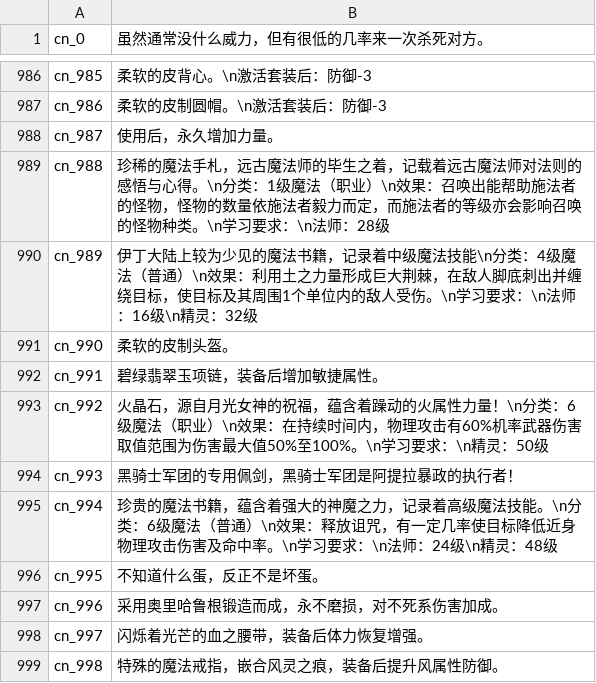
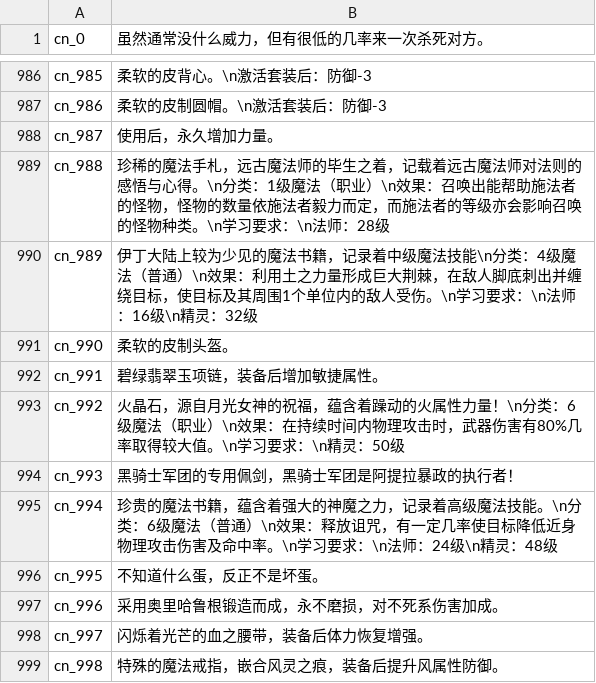
Before and after one commit to oberon-wu/teon-lang, a CSV file: desc/desc_cn.csv, drawn as a sheet; only a part is shown, gaps mark what is left out.

```diff
--- a/desc/desc_cn.csv
+++ b/desc/desc_cn.csv
@@ -992,3 +992,3 @@ cn_990,柔软的皮制头盔。
 cn_991,碧绿翡翠玉项链，装备后增加敏捷属性。
-cn_992,"火晶石，源自月光女神的祝福，蕴含着躁动的火属性力量！\n分类：6级魔法（职业）\n效果：在持续时间内，物理攻击有60%机率武器伤害取值范围为伤害最大值50%至100%。\n学习要求：\n精灵：50级"
+cn_992,"火晶石，源自月光女神的祝福，蕴含着躁动的火属性力量！\n分类：6级魔法（职业）\n效果：在持续时间内物理攻击时，武器伤害有80%几率取得较大值。\n学习要求：\n精灵：50级"
 cn_993,黑骑士军团的专用佩剑，黑骑士军团是阿提拉暴政的执行者！
```
Also changed, not shown: desc/desc_tw.csv, skill/skill_cn.csv, 1 other file.
